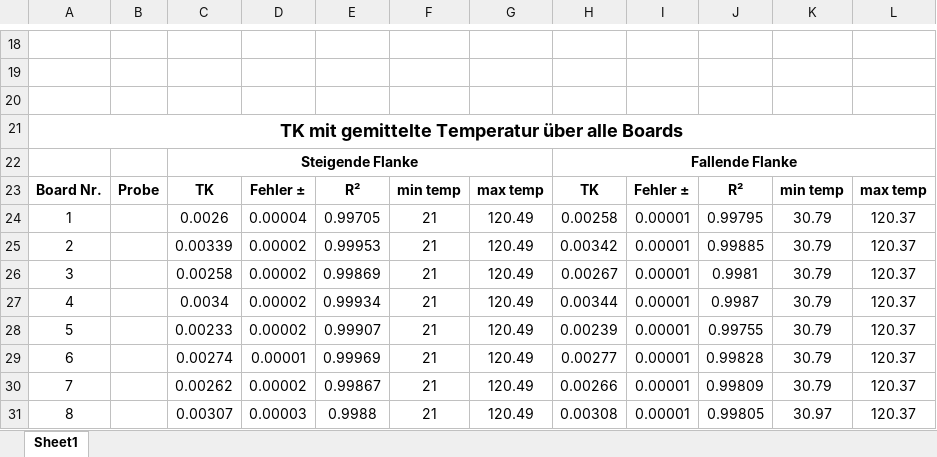
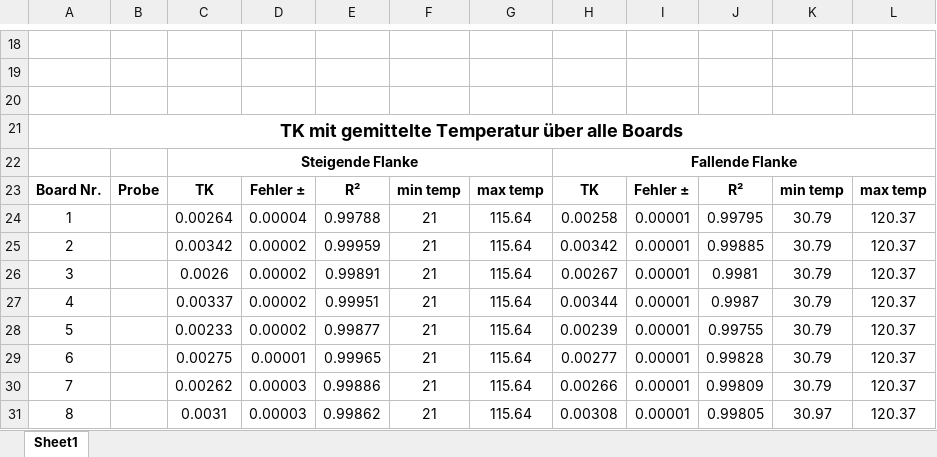
Before and after one commit to Eduard-Betz/4-Punkt-Messung-mit-Keithley-2700-und-7700-Modul, an Excel workbook: Test exel.xlsx, sheet Sheet1, drawn as a sheet; only a part is shown, gaps mark what is left out; values as stored, in another font and other column widths than the file's, no borders; the diff covers the shown part only; the diff names each change by its address in the sheet, - before the commit and + after, or states it on an @@ line.

```diff
--- a/Test exel.xlsx (sheet Sheet1)
+++ b/Test exel.xlsx (sheet Sheet1)
-C24: 0.0026
+C24: 0.00264
-E24: 0.99705
+E24: 0.99788
-G24:G31: 120.49
+G24:G31: 115.64
-C25: 0.00339
+C25: 0.00342
-E25: 0.99953
+E25: 0.99959
-C26: 0.00258
+C26: 0.0026
-E26: 0.99869
+E26: 0.99891
-C27: 0.0034
+C27: 0.00337
-E27: 0.99934
+E27: 0.99951
-E28: 0.99907
+E28: 0.99877
-C29: 0.00274
+C29: 0.00275
-E29: 0.99969
+E29: 0.99965
-D30: 0.00002
+D30: 0.00003
-E30: 0.99867
+E30: 0.99886
-C31: 0.00307
+C31: 0.0031
-E31: 0.9988
+E31: 0.99862
```
Also changed, not shown: 23 edited cells elsewhere in this sheet, 2 other files.
